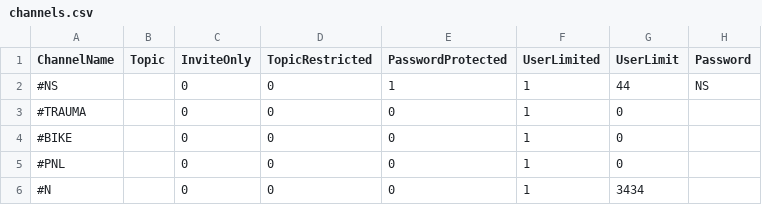
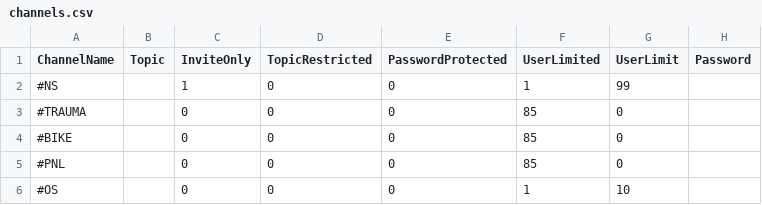
Before and after one commit to joaodibba/ft_irc, a CSV file: data/channels.csv, drawn as a sheet.

```diff
--- a/data/channels.csv
+++ b/data/channels.csv
@@ -1,6 +1,6 @@
 ChannelName,Topic, InviteOnly, TopicRestricted, PasswordProtected, UserLimited, UserLimit, Password
-#NS,"",0,0,1,1,44,"NS"
-#TRAUMA,"",0,0,0,1,0,""
-#BIKE,"",0,0,0,1,0,""
-#PNL,"",0,0,0,1,0,""
-#N,"",0,0,0,1,3434,""
+#NS,"",1,0,0,1,99,""
+#TRAUMA,"",0,0,0,85,0,""
+#BIKE,"",0,0,0,85,0,""
+#PNL,"",0,0,0,85,0,""
+#OS,"",0,0,0,1,10,""
```
Also changed, not shown: 6 other files.
